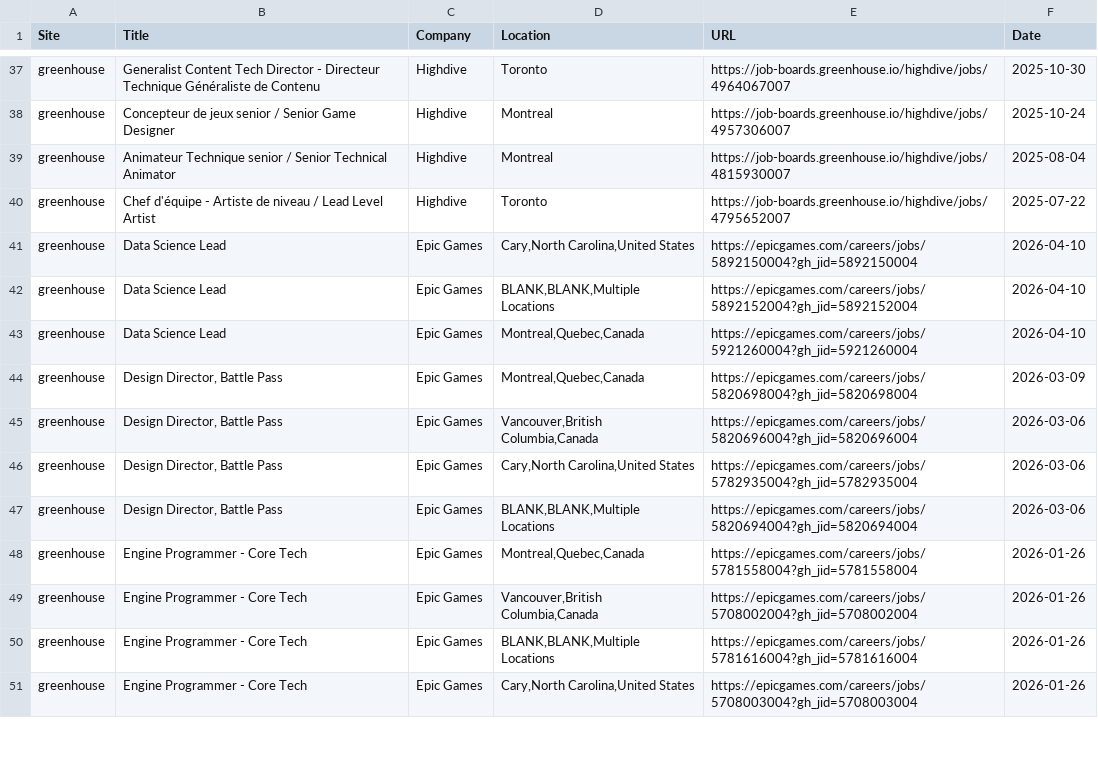
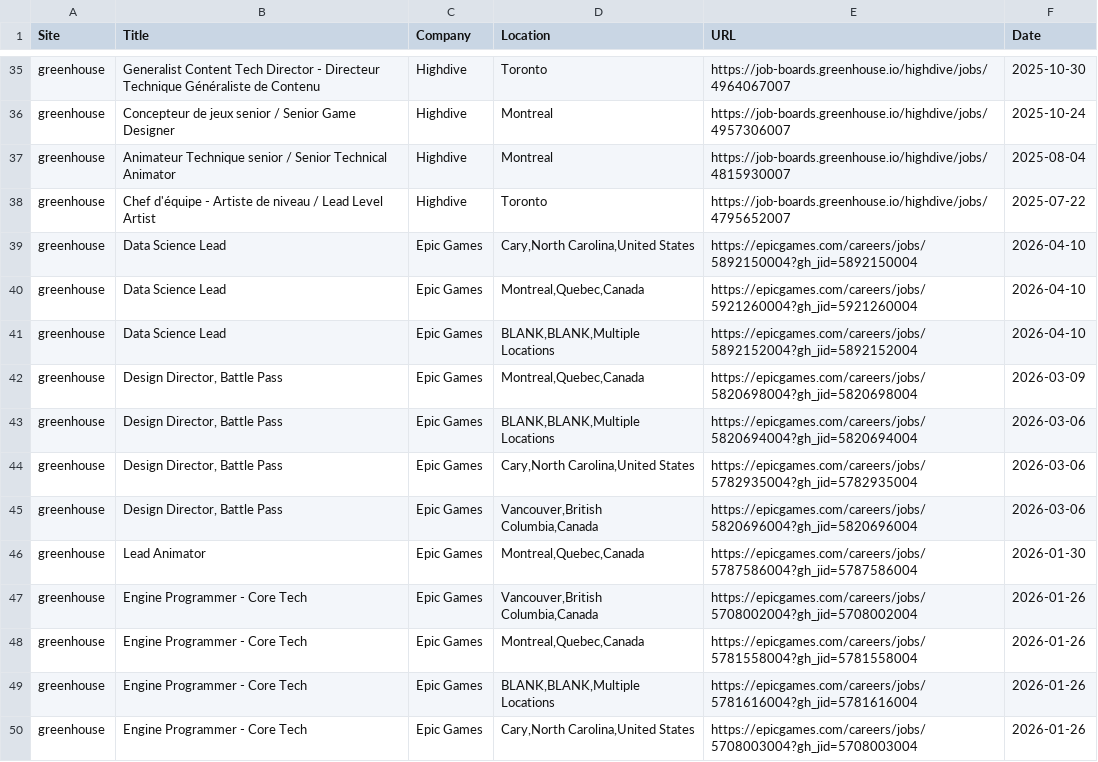
Before and after one commit to christiandguerard/ever-jobs-dash, a CSV file: daily_jobs.csv, drawn as a sheet; only a part is shown, gaps mark what is left out; the diff covers the shown part only.

Commit message:
Update job dashboard: Wed Apr 15 13:54:35 UTC 2026

```diff
--- a/daily_jobs.csv
+++ b/daily_jobs.csv
@@ -41,10 +39,11 @@ greenhouse,Chef d'équipe - Artiste de niveau / Lead Level Artist,Highdive,Toron
 greenhouse,Data Science Lead,Epic Games,"Cary,North Carolina,United States",https://epicgames.com/careers/jobs/5892150004?gh_jid=5892150004,2026-04-10
+greenhouse,Data Science Lead,Epic Games,"Montreal,Quebec,Canada",https://epicgames.com/careers/jobs/5921260004?gh_jid=5921260004,2026-04-10
 greenhouse,Data Science Lead,Epic Games,"BLANK,BLANK,Multiple Locations",https://epicgames.com/careers/jobs/5892152004?gh_jid=5892152004,2026-04-10
-greenhouse,Data Science Lead,Epic Games,"Montreal,Quebec,Canada",https://epicgames.com/careers/jobs/5921260004?gh_jid=5921260004,2026-04-10
 greenhouse,"Design Director, Battle Pass",Epic Games,"Montreal,Quebec,Canada",https://epicgames.com/careers/jobs/5820698004?gh_jid=5820698004,2026-03-09
+greenhouse,"Design Director, Battle Pass",Epic Games,"BLANK,BLANK,Multiple Locations",https://epicgames.com/careers/jobs/5820694004?gh_jid=5820694004,2026-03-06
+greenhouse,"Design Director, Battle Pass",Epic Games,"Cary,North Carolina,United States",https://epicgames.com/careers/jobs/5782935004?gh_jid=5782935004,2026-03-06
 greenhouse,"Design Director, Battle Pass",Epic Games,"Vancouver,British Columbia,Canada",https://epicgames.com/careers/jobs/5820696004?gh_jid=5820696004,2026-03-06
-greenhouse,"Design Director, Battle Pass",Epic Games,"Cary,North Carolina,United States",https://epicgames.com/careers/jobs/5782935004?gh_jid=5782935004,2026-03-06
-greenhouse,"Design Director, Battle Pass",Epic Games,"BLANK,BLANK,Multiple Locations",https://epicgames.com/careers/jobs/5820694004?gh_jid=5820694004,2026-03-06
+greenhouse,Lead Animator,Epic Games,"Montreal,Quebec,Canada",https://epicgames.com/careers/jobs/5787586004?gh_jid=5787586004,2026-01-30
+greenhouse,Engine Programmer - Core Tech,Epic Games,"Vancouver,British Columbia,Canada",https://epicgames.com/careers/jobs/5708002004?gh_jid=5708002004,2026-01-26
 greenhouse,Engine Programmer - Core Tech,Epic Games,"Montreal,Quebec,Canada",https://epicgames.com/careers/jobs/5781558004?gh_jid=5781558004,2026-01-26
-greenhouse,Engine Programmer - Core Tech,Epic Games,"Vancouver,British Columbia,Canada",https://epicgames.com/careers/jobs/5708002004?gh_jid=5708002004,2026-01-26
 greenhouse,Engine Programmer - Core Tech,Epic Games,"BLANK,BLANK,Multiple Locations",https://epicgames.com/careers/jobs/5781616004?gh_jid=5781616004,2026-01-26
```
Also changed, not shown: 7 added rows, 9 removed rows, 4 moved rows and 3 edited cells elsewhere in this file.
